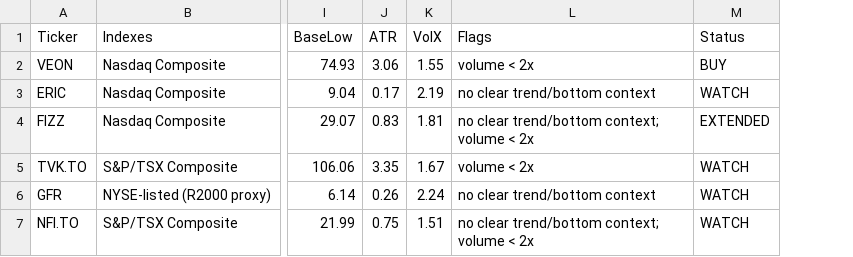
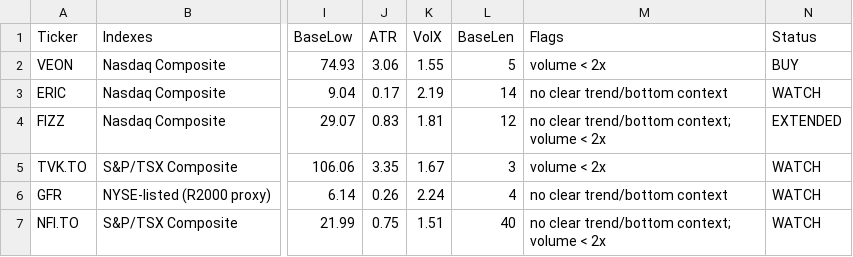
Before and after one commit to becharamezannar-eng/breakout-scanner, a CSV file: reports/tracker.csv, drawn as a sheet; only a part is shown, gaps mark what is left out; the diff names each change by its address in the sheet, - before the commit and + after, or states it on an @@ line.

```diff
--- a/reports/tracker.csv
+++ b/reports/tracker.csv
+column L (BaseLen), rows 2-7: 5 | 14 | 12 | 3 | 4 | 40
```
Also changed, not shown: 1 other file.
